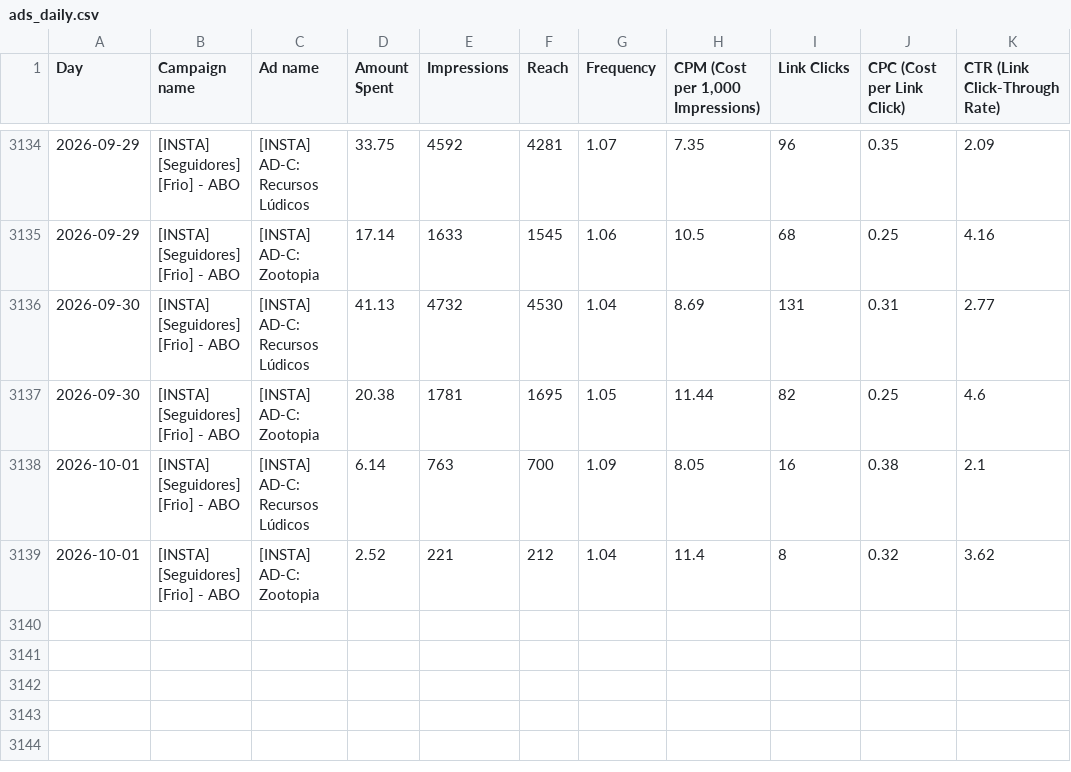
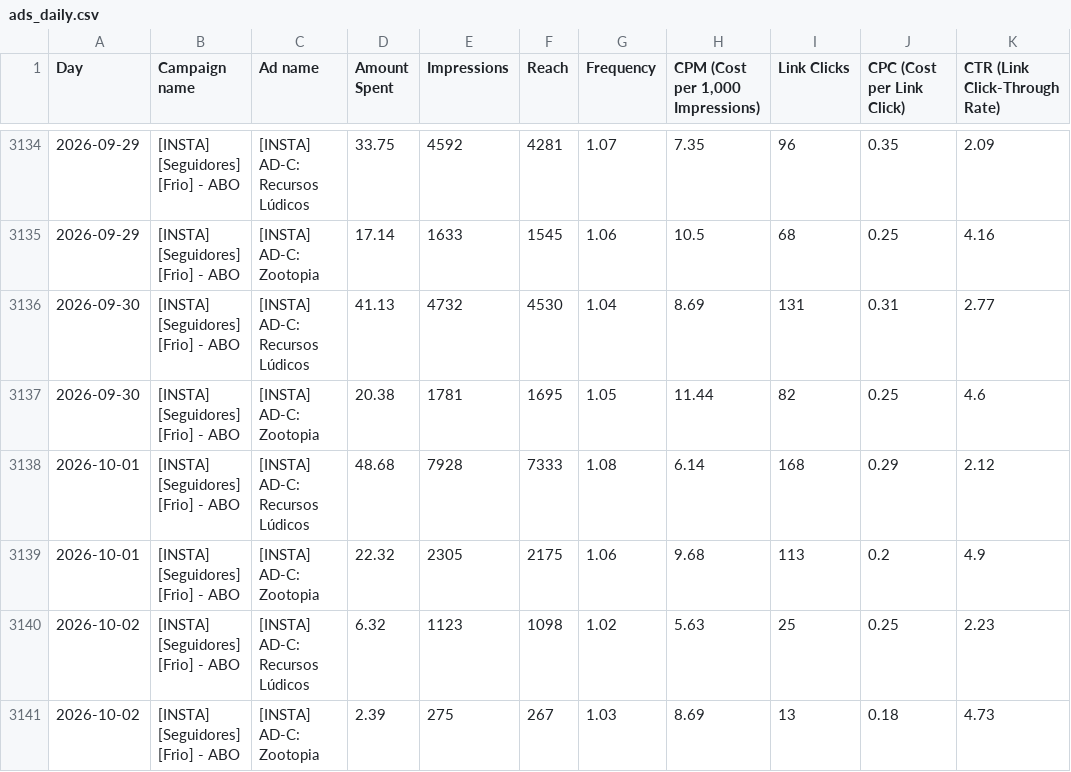
Before and after one commit to nathaliaheringer/dashboard-vendas, a CSV file: dashboard-vendas/ads_daily.csv, drawn as a sheet; only a part is shown, gaps mark what is left out.

```diff
--- a/dashboard-vendas/ads_daily.csv
+++ b/dashboard-vendas/ads_daily.csv
@@ -3137,3 +3137,5 @@ Day,Campaign name,Ad name,Amount Spent,Impressions,Reach,Frequency,"CPM (Cost pe
 2026-09-30,[INSTA] [Seguidores] [Frio] - ABO,[INSTA] AD-C: Zootopia,20.38,1781,1695,1.05,11.44,82,0.25,4.6
-2026-10-01,[INSTA] [Seguidores] [Frio] - ABO,[INSTA] AD-C: Recursos Lúdicos,6.14,763,700,1.09,8.05,16,0.38,2.1
-2026-10-01,[INSTA] [Seguidores] [Frio] - ABO,[INSTA] AD-C: Zootopia,2.52,221,212,1.04,11.4,8,0.32,3.62
+2026-10-01,[INSTA] [Seguidores] [Frio] - ABO,[INSTA] AD-C: Recursos Lúdicos,48.68,7928,7333,1.08,6.14,168,0.29,2.12
+2026-10-01,[INSTA] [Seguidores] [Frio] - ABO,[INSTA] AD-C: Zootopia,22.32,2305,2175,1.06,9.68,113,0.2,4.9
+2026-10-02,[INSTA] [Seguidores] [Frio] - ABO,[INSTA] AD-C: Recursos Lúdicos,6.32,1123,1098,1.02,5.63,25,0.25,2.23
+2026-10-02,[INSTA] [Seguidores] [Frio] - ABO,[INSTA] AD-C: Zootopia,2.39,275,267,1.03,8.69,13,0.18,4.73
```
Also changed, not shown: 1 other file.
